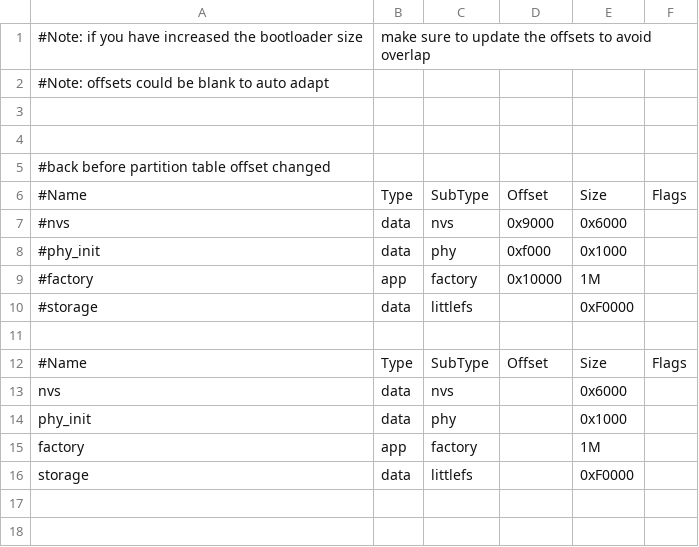
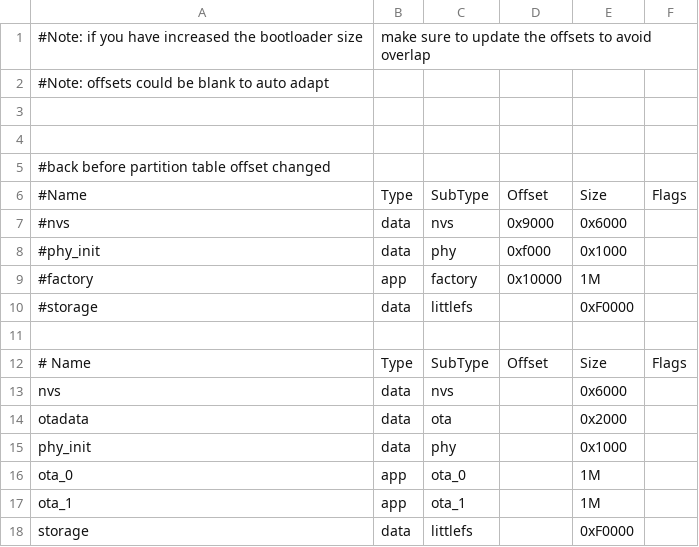
Before and after one commit to Alexander077/Shutter-Tester-ST-2, a CSV file: Main Unit/partitions.csv, drawn as a sheet; addresses are those after the commit; the diff names each change by its address in the sheet, - before the commit and + after, or states it on an @@ line.

```diff
--- a/Main Unit/partitions.csv
+++ b/Main Unit/partitions.csv
-A12: #Name
+A12: # Name
+row 14: otadata | data | ota |  | 0x2000
-A16: factory
+A16: ota_0
-C16: factory
+C16: ota_0
+row 17: ota_1 | app | ota_1 |  | 1M
```
Also changed, not shown: 3 other files.
